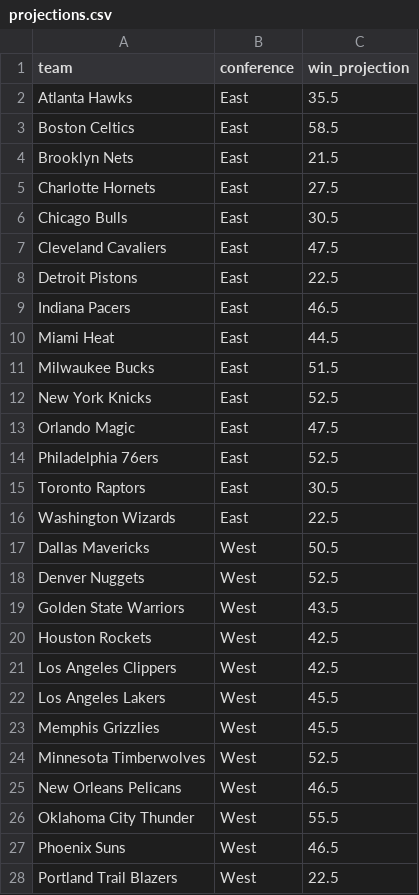
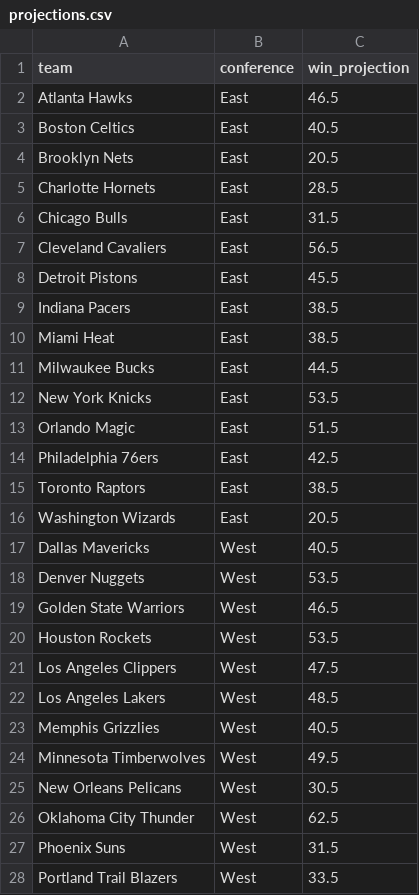
Before and after one commit to ismayc/ismayc.github.io, a CSV file: nba-over-under-2025-2026/projections.csv, drawn as a sheet; only a part is shown; the diff covers the shown part only.

```diff
--- a/nba-over-under-2025-2026/projections.csv
+++ b/nba-over-under-2025-2026/projections.csv
@@ -1,28 +1,28 @@
 team,conference,win_projection
-Atlanta Hawks,East,35.5
-Boston Celtics,East,58.5
-Brooklyn Nets,East,21.5
-Charlotte Hornets,East,27.5
-Chicago Bulls,East,30.5
-Cleveland Cavaliers,East,47.5
-Detroit Pistons,East,22.5
-Indiana Pacers,East,46.5
-Miami Heat,East,44.5
-Milwaukee Bucks,East,51.5
-New York Knicks,East,52.5
-Orlando Magic,East,47.5
-Philadelphia 76ers,East,52.5
-Toronto Raptors,East,30.5
-Washington Wizards,East,22.5
-Dallas Mavericks,West,50.5
-Denver Nuggets,West,52.5
-Golden State Warriors,West,43.5
-Houston Rockets,West,42.5
-Los Angeles Clippers,West,42.5
-Los Angeles Lakers,West,45.5
-Memphis Grizzlies,West,45.5
-Minnesota Timberwolves,West,52.5
-New Orleans Pelicans,West,46.5
-Oklahoma City Thunder,West,55.5
-Phoenix Suns,West,46.5
-Portland Trail Blazers,West,22.5
+Atlanta Hawks,East,46.5
+Boston Celtics,East,40.5
+Brooklyn Nets,East,20.5
+Charlotte Hornets,East,28.5
+Chicago Bulls,East,31.5
+Cleveland Cavaliers,East,56.5
+Detroit Pistons,East,45.5
+Indiana Pacers,East,38.5
+Miami Heat,East,38.5
+Milwaukee Bucks,East,44.5
+New York Knicks,East,53.5
+Orlando Magic,East,51.5
+Philadelphia 76ers,East,42.5
+Toronto Raptors,East,38.5
+Washington Wizards,East,20.5
+Dallas Mavericks,West,40.5
+Denver Nuggets,West,53.5
+Golden State Warriors,West,46.5
+Houston Rockets,West,53.5
+Los Angeles Clippers,West,47.5
+Los Angeles Lakers,West,48.5
+Memphis Grizzlies,West,40.5
+Minnesota Timberwolves,West,49.5
+New Orleans Pelicans,West,30.5
+Oklahoma City Thunder,West,62.5
+Phoenix Suns,West,31.5
+Portland Trail Blazers,West,33.5
```
Also changed, not shown: 3 edited cells elsewhere in this file, 51 other files.
